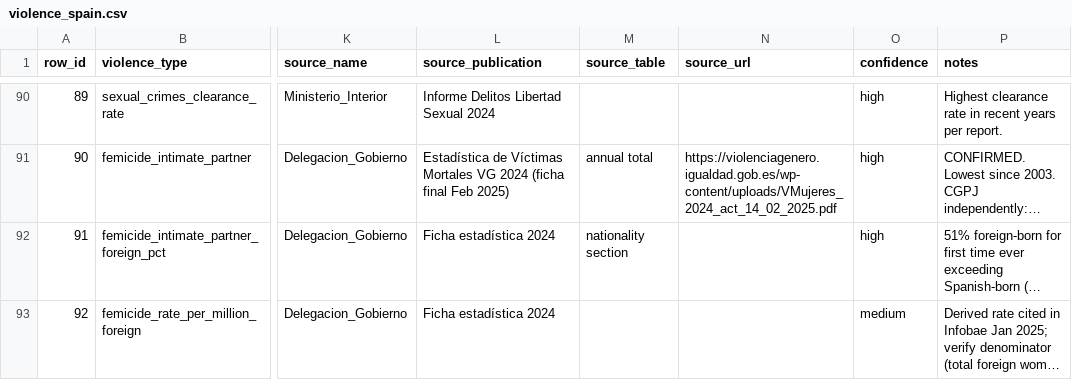
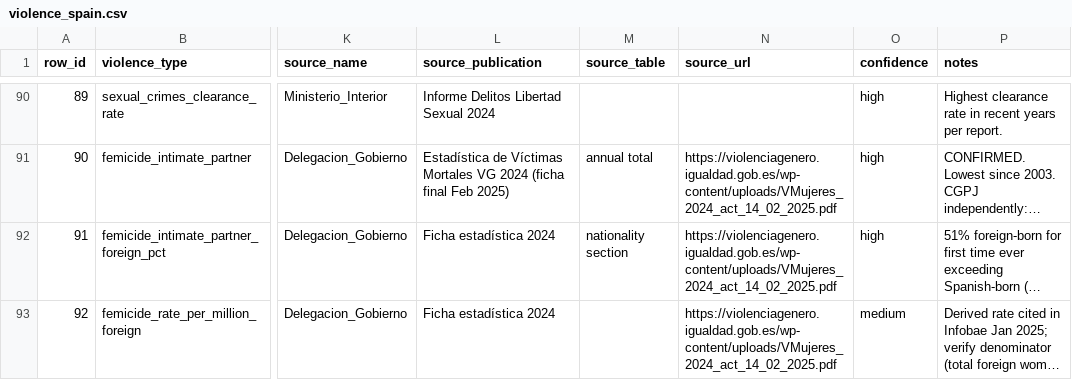
Before and after one commit to JavierGOrdonnez/SVS, a CSV file: data/raw/violence_spain.csv, drawn as a sheet; only a part is shown, gaps mark what is left out; long unchanged cells end in …; the diff covers the shown part only; the diff names each change by its address in the sheet, - before the commit and + after, or states it on an @@ line.

```diff
--- a/data/raw/violence_spain.csv
+++ b/data/raw/violence_spain.csv
-N92:N93 (source_url): (empty)
+N92:N93 (source_url): https://violenciagenero.igualdad.gob.es/wp-content/uploads/VMujeres_2024_act_14_02_2025.pdf
```
Also changed, not shown: 32 edited cells elsewhere in this file, 1 other file.
